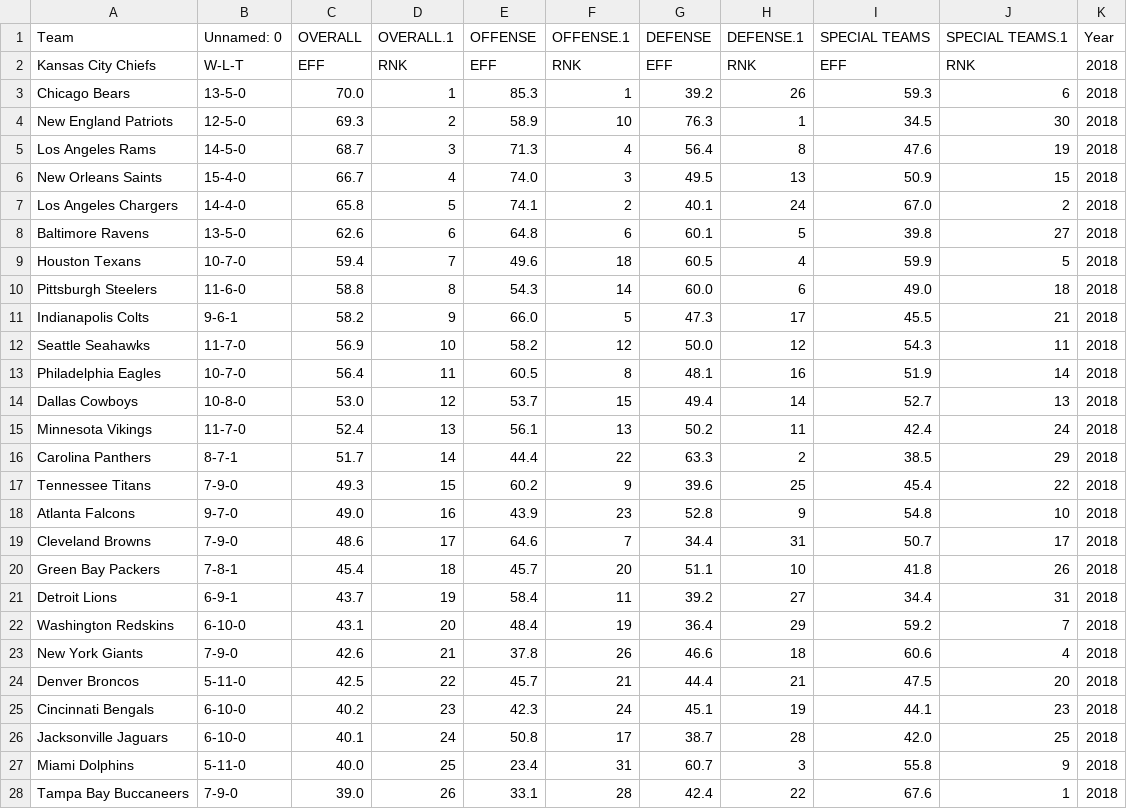
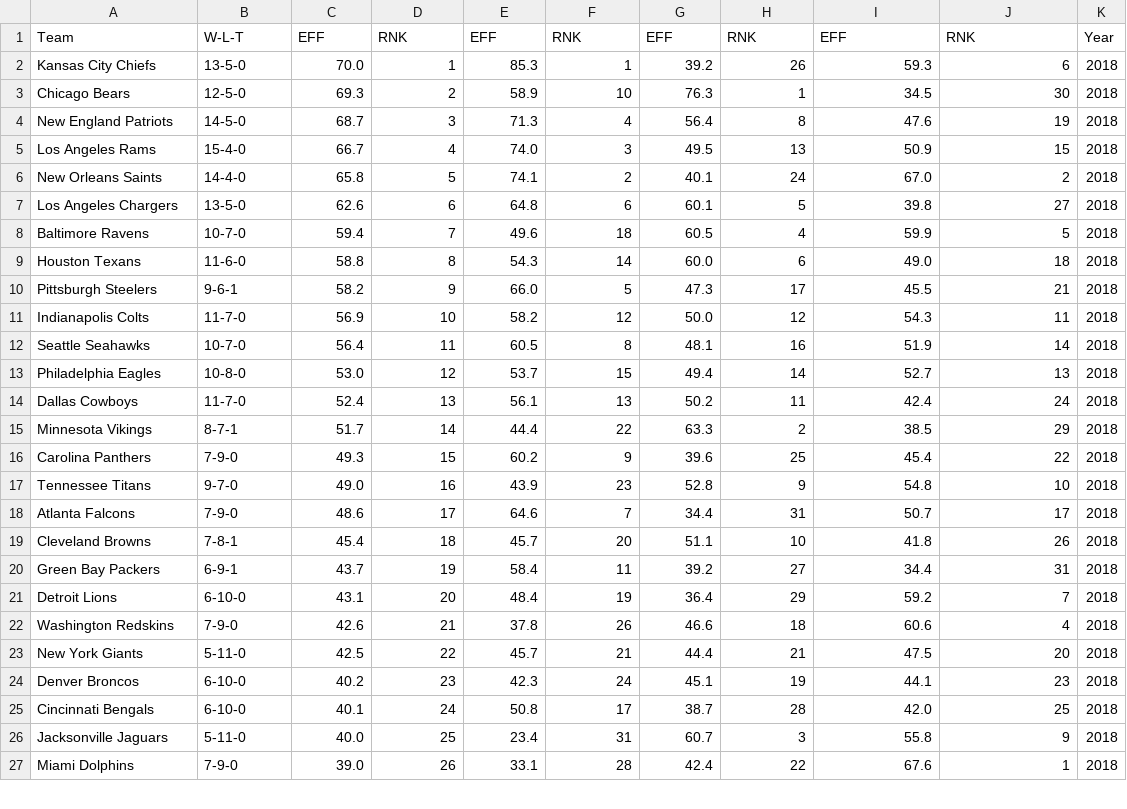
Before and after one commit to adithyav09/NFL-Big-Data-Bowl-2021.github.io, a CSV file: Efficiencies/results/eff_18.csv, drawn as a sheet; only a part is shown; the diff covers the shown part only.

```diff
--- a/Efficiencies/results/eff_18.csv
+++ b/Efficiencies/results/eff_18.csv
@@ -1,28 +1,27 @@
-Team,Unnamed: 0,OVERALL,OVERALL.1,OFFENSE,OFFENSE.1,DEFENSE,DEFENSE.1,SPECIAL TEAMS,SPECIAL TEAMS.1,Year
-Kansas City Chiefs,W-L-T,EFF,RNK,EFF,RNK,EFF,RNK,EFF,RNK,2018
-Chicago Bears,13-5-0,70.0,1,85.3,1,39.2,26,59.3,6,2018
-New England Patriots,12-5-0,69.3,2,58.9,10,76.3,1,34.5,30,2018
-Los Angeles Rams,14-5-0,68.7,3,71.3,4,56.4,8,47.6,19,2018
-New Orleans Saints,15-4-0,66.7,4,74.0,3,49.5,13,50.9,15,2018
-Los Angeles Chargers,14-4-0,65.8,5,74.1,2,40.1,24,67.0,2,2018
-Baltimore Ravens,13-5-0,62.6,6,64.8,6,60.1,5,39.8,27,2018
-Houston Texans,10-7-0,59.4,7,49.6,18,60.5,4,59.9,5,2018
-Pittsburgh Steelers,11-6-0,58.8,8,54.3,14,60.0,6,49.0,18,2018
-Indianapolis Colts,9-6-1,58.2,9,66.0,5,47.3,17,45.5,21,2018
-Seattle Seahawks,11-7-0,56.9,10,58.2,12,50.0,12,54.3,11,2018
-Philadelphia Eagles,10-7-0,56.4,11,60.5,8,48.1,16,51.9,14,2018
-Dallas Cowboys,10-8-0,53.0,12,53.7,15,49.4,14,52.7,13,2018
-Minnesota Vikings,11-7-0,52.4,13,56.1,13,50.2,11,42.4,24,2018
-Carolina Panthers,8-7-1,51.7,14,44.4,22,63.3,2,38.5,29,2018
-Tennessee Titans,7-9-0,49.3,15,60.2,9,39.6,25,45.4,22,2018
-Atlanta Falcons,9-7-0,49.0,16,43.9,23,52.8,9,54.8,10,2018
-Cleveland Browns,7-9-0,48.6,17,64.6,7,34.4,31,50.7,17,2018
-Green Bay Packers,7-8-1,45.4,18,45.7,20,51.1,10,41.8,26,2018
-Detroit Lions,6-9-1,43.7,19,58.4,11,39.2,27,34.4,31,2018
-Washington Redskins,6-10-0,43.1,20,48.4,19,36.4,29,59.2,7,2018
-New York Giants,7-9-0,42.6,21,37.8,26,46.6,18,60.6,4,2018
-Denver Broncos,5-11-0,42.5,22,45.7,21,44.4,21,47.5,20,2018
-Cincinnati Bengals,6-10-0,40.2,23,42.3,24,45.1,19,44.1,23,2018
-Jacksonville Jaguars,6-10-0,40.1,24,50.8,17,38.7,28,42.0,25,2018
-Miami Dolphins,5-11-0,40.0,25,23.4,31,60.7,3,55.8,9,2018
-Tampa Bay Buccaneers,7-9-0,39.0,26,33.1,28,42.4,22,67.6,1,2018
+Team,W-L-T,EFF,RNK,EFF,RNK,EFF,RNK,EFF,RNK,Year
+Kansas City Chiefs,13-5-0,70.0,1,85.3,1,39.2,26,59.3,6,2018
+Chicago Bears,12-5-0,69.3,2,58.9,10,76.3,1,34.5,30,2018
+New England Patriots,14-5-0,68.7,3,71.3,4,56.4,8,47.6,19,2018
+Los Angeles Rams,15-4-0,66.7,4,74.0,3,49.5,13,50.9,15,2018
+New Orleans Saints,14-4-0,65.8,5,74.1,2,40.1,24,67.0,2,2018
+Los Angeles Chargers,13-5-0,62.6,6,64.8,6,60.1,5,39.8,27,2018
+Baltimore Ravens,10-7-0,59.4,7,49.6,18,60.5,4,59.9,5,2018
+Houston Texans,11-6-0,58.8,8,54.3,14,60.0,6,49.0,18,2018
+Pittsburgh Steelers,9-6-1,58.2,9,66.0,5,47.3,17,45.5,21,2018
+Indianapolis Colts,11-7-0,56.9,10,58.2,12,50.0,12,54.3,11,2018
+Seattle Seahawks,10-7-0,56.4,11,60.5,8,48.1,16,51.9,14,2018
+Philadelphia Eagles,10-8-0,53.0,12,53.7,15,49.4,14,52.7,13,2018
+Dallas Cowboys,11-7-0,52.4,13,56.1,13,50.2,11,42.4,24,2018
+Minnesota Vikings,8-7-1,51.7,14,44.4,22,63.3,2,38.5,29,2018
+Carolina Panthers,7-9-0,49.3,15,60.2,9,39.6,25,45.4,22,2018
+Tennessee Titans,9-7-0,49.0,16,43.9,23,52.8,9,54.8,10,2018
+Atlanta Falcons,7-9-0,48.6,17,64.6,7,34.4,31,50.7,17,2018
+Cleveland Browns,7-8-1,45.4,18,45.7,20,51.1,10,41.8,26,2018
+Green Bay Packers,6-9-1,43.7,19,58.4,11,39.2,27,34.4,31,2018
+Detroit Lions,6-10-0,43.1,20,48.4,19,36.4,29,59.2,7,2018
+Washington Redskins,7-9-0,42.6,21,37.8,26,46.6,18,60.6,4,2018
+New York Giants,5-11-0,42.5,22,45.7,21,44.4,21,47.5,20,2018
+Denver Broncos,6-10-0,40.2,23,42.3,24,45.1,19,44.1,23,2018
+Cincinnati Bengals,6-10-0,40.1,24,50.8,17,38.7,28,42.0,25,2018
+Jacksonville Jaguars,5-11-0,40.0,25,23.4,31,60.7,3,55.8,9,2018
+Miami Dolphins,7-9-0,39.0,26,33.1,28,42.4,22,67.6,1,2018
```
Also changed, not shown: 6 edited cells elsewhere in this file, Efficiencies/results/eff_15.csv, Efficiencies/results/eff_16.csv, 17 other files.
